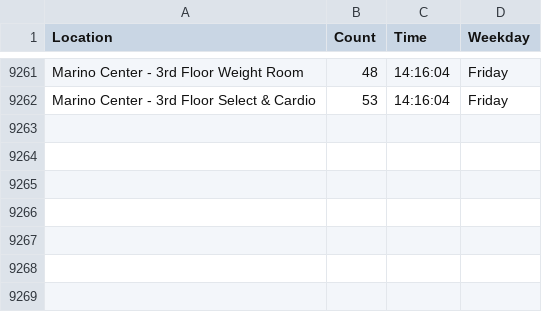
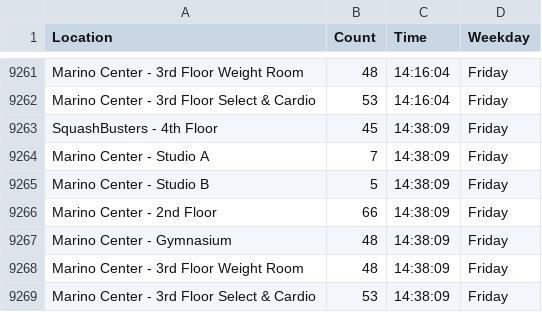
Before and after one commit to matthewliii/Marino-WebScrape, a CSV file: counts.csv, drawn as a sheet; only a part is shown, gaps mark what is left out.

```diff
--- a/counts.csv
+++ b/counts.csv
@@ -9262 +9262,8 @@ Marino Center - 3rd Floor Weight Room,48,14:16:04,Friday
 Marino Center - 3rd Floor Select & Cardio,53,14:16:04,Friday
+SquashBusters - 4th Floor,45,14:38:09,Friday
+Marino Center - Studio A,7,14:38:09,Friday
+Marino Center - Studio B,5,14:38:09,Friday
+Marino Center - 2nd Floor,66,14:38:09,Friday
+Marino Center - Gymnasium,48,14:38:09,Friday
+Marino Center - 3rd Floor Weight Room,48,14:38:09,Friday
+Marino Center - 3rd Floor Select & Cardio,53,14:38:09,Friday
```
